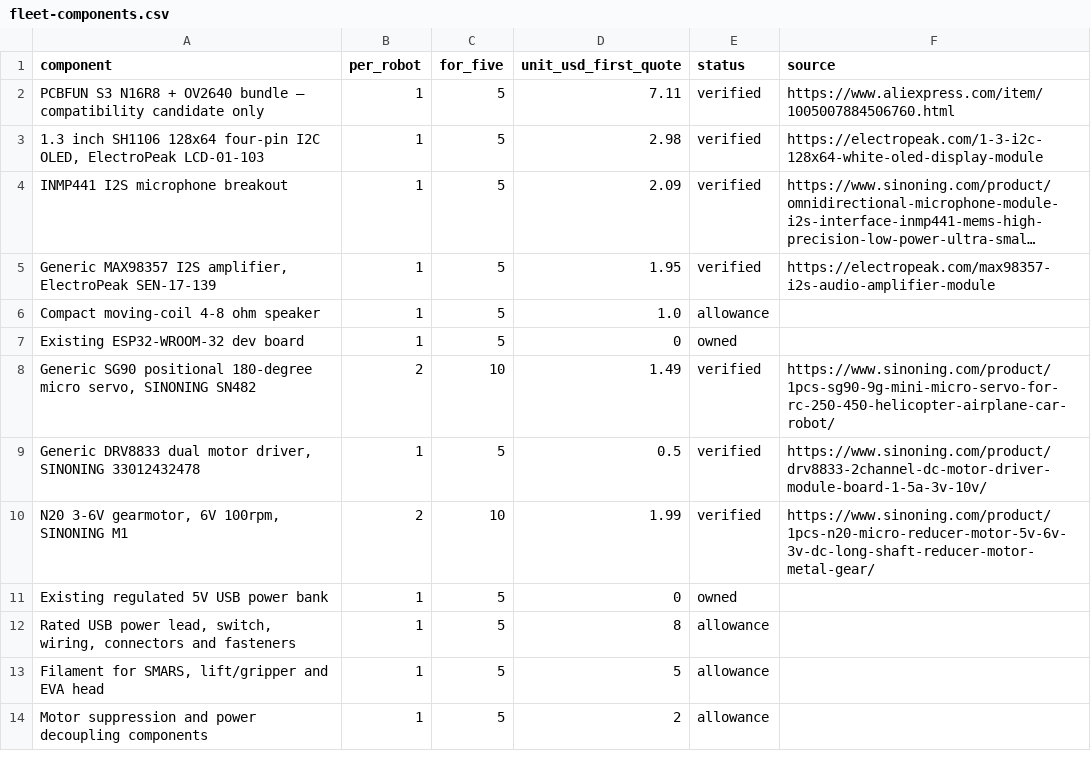
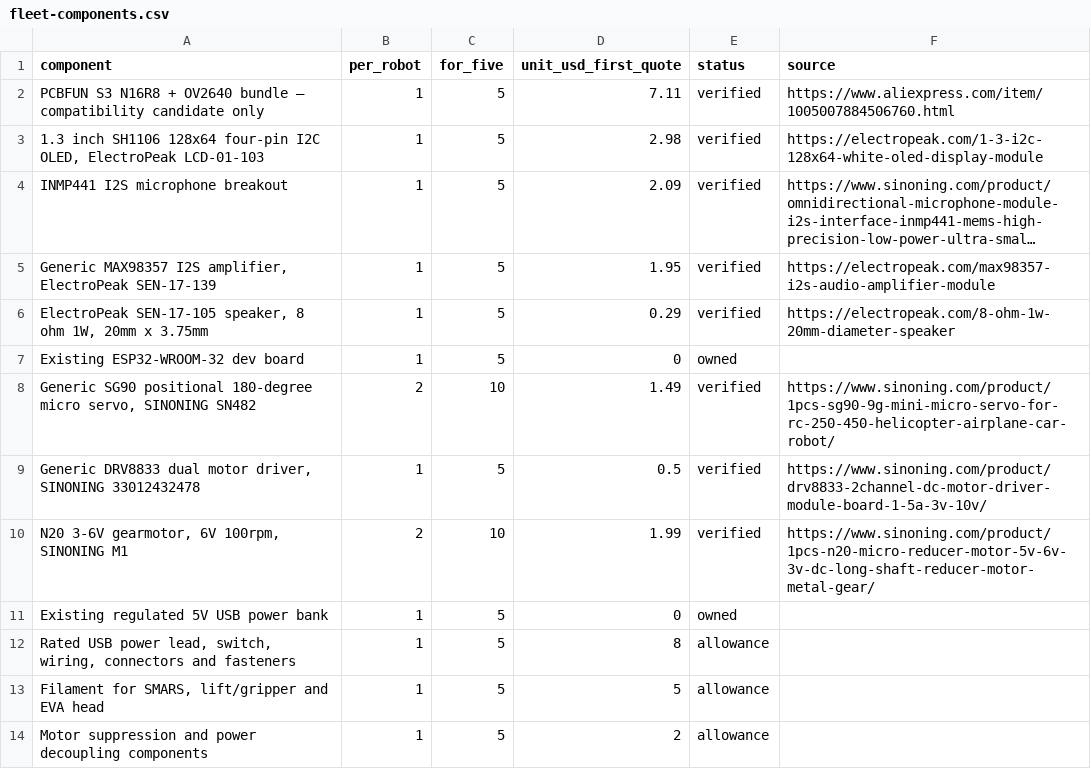
Before and after one commit to hungngodev/desk-robot-remix, a CSV file: hardware/fleet-components.csv, drawn as a sheet; long unchanged cells end in …; removed rows and columns are numbered as before the commit, all else as after; the diff names each change by its address in the sheet, - before the commit and + after, or states it on an @@ line.

Commit message:
Quote compact speaker and update prototype parts estimate

```diff
--- a/hardware/fleet-components.csv
+++ b/hardware/fleet-components.csv
-row 6: Compact moving-coil 4-8 ohm speaker | 1 | 5 | 1.0 | allowance
+row 6: ElectroPeak SEN-17-105 speaker, 8 ohm 1W, 20mm x 3.75mm | 1 | 5 | 0.29 | verified | https://electropeak.com/8-ohm-1w-20mm-diameter-speaker
```
Also changed, not shown: 8 other files.
